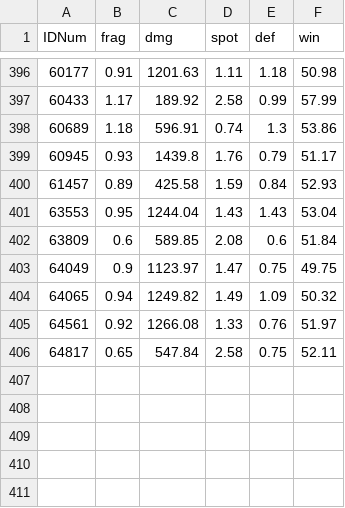
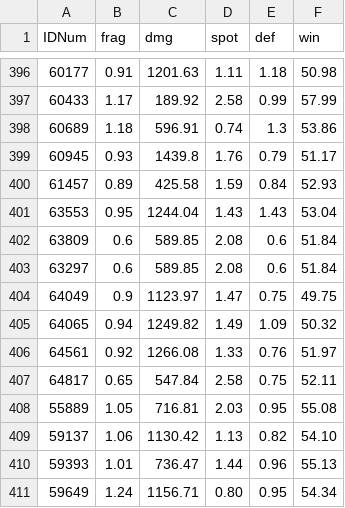
Before and after one commit to LemcheNET/template-wot-mods, a CSV file: res_mods/0.9.7/scripts/client/mods/MultiHitLog/TankData.csv, drawn as a sheet; only a part is shown, gaps mark what is left out.

Commit message:
updated to WN expected_tank_values V20

```diff
--- a/res_mods/0.9.7/scripts/client/mods/MultiHitLog/TankData.csv
+++ b/res_mods/0.9.7/scripts/client/mods/MultiHitLog/TankData.csv
@@ -402,2 +402,3 @@ IDNum,frag,dmg,spot,def,win
 63809,0.6,589.85,2.08,0.6,51.84
+63297,0.6,589.85,2.08,0.6,51.84
 64049,0.9,1123.97,1.47,0.75,49.75
@@ -406 +407,5 @@ IDNum,frag,dmg,spot,def,win
 64817,0.65,547.84,2.58,0.75,52.11
+55889,1.05,716.81,2.03,0.95,55.08
+59137,1.06,1130.42,1.13,0.82,54.10
+59393,1.01,736.47,1.44,0.96,55.13
+59649,1.24,1156.71,0.80,0.95,54.34
```
Also changed, not shown: 1 other file.
